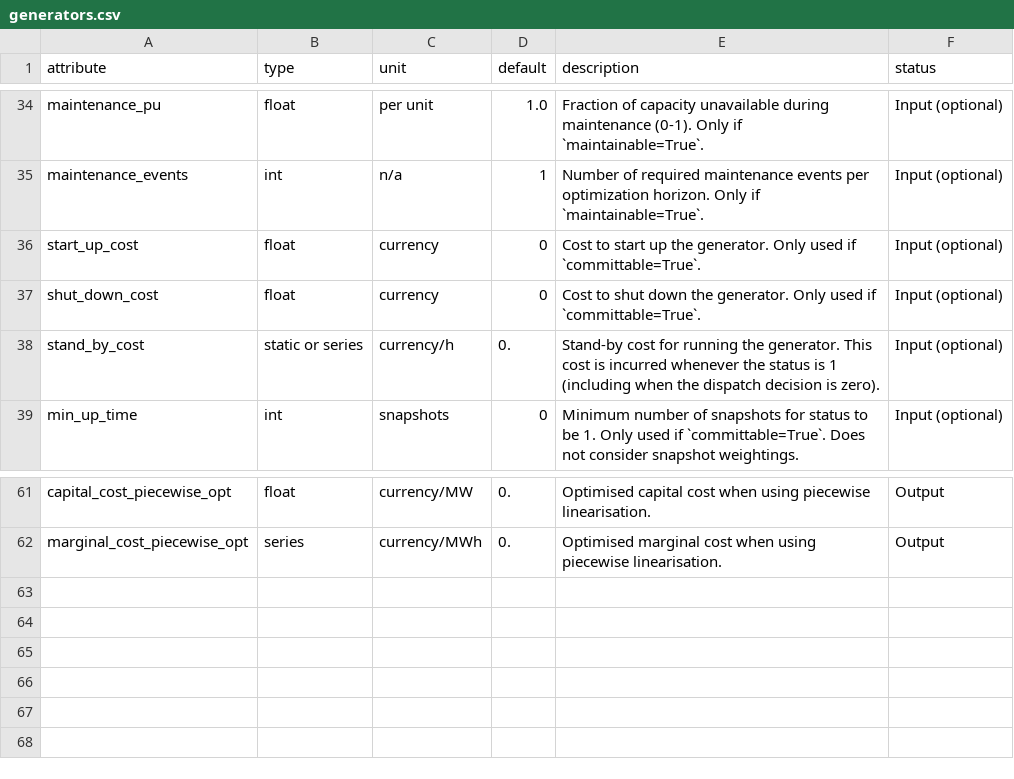
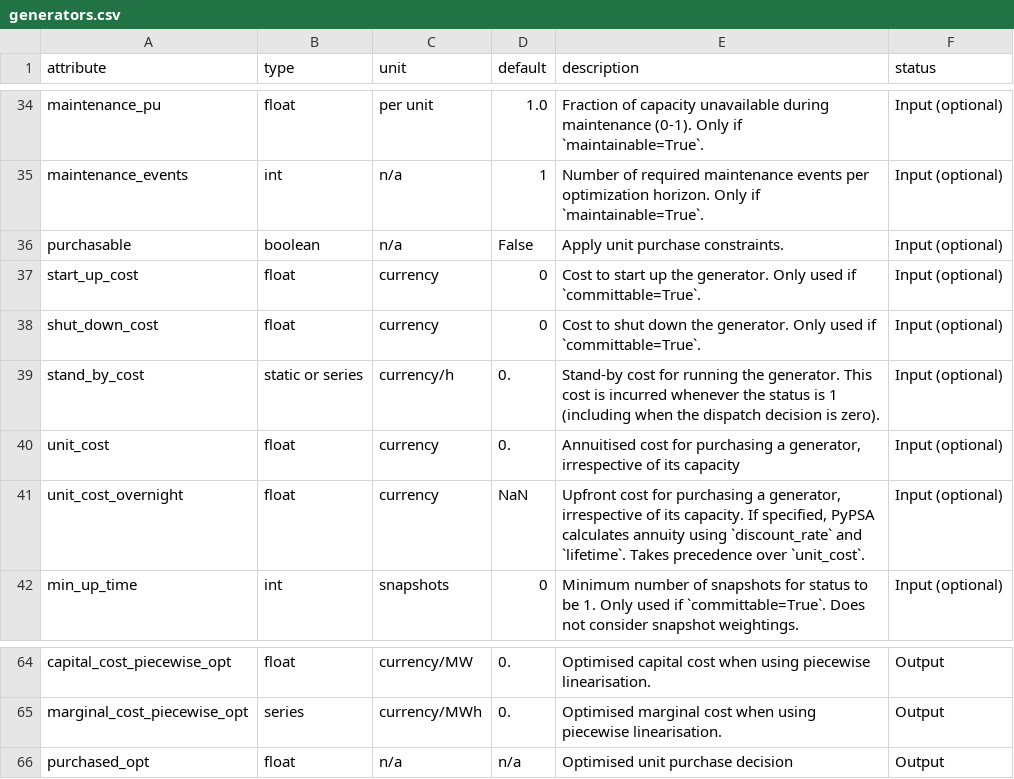
Before and after one commit to PyPSA/PyPSA, a CSV file: pypsa/data/component_attrs/generators.csv, drawn as a sheet; only a part is shown, gaps mark what is left out; the diff names each change by its address in the sheet, - before the commit and + after, or states it on an @@ line.

```diff
--- a/pypsa/data/component_attrs/generators.csv
+++ b/pypsa/data/component_attrs/generators.csv
+row 36: purchasable | boolean | n/a | False | Apply unit purchase constraints. | Input (optional)
+row 40: unit_cost | float | currency | 0. | Annuitised cost for purchasing a generator, irrespective of its capacity | Input (optional)
+row 41: unit_cost_overnight | float | currency | NaN | Upfront cost for purchasing a generator, irrespective of its capacity. If specified, PyPSA calculates annuity using `discount_rate` and `lifetime`. Takes precedence over `unit_cost`. | Input (optional)
+row 66: purchased_opt | float | n/a | n/a | Optimised unit purchase decision | Output
```
Also changed, not shown: pypsa/data/component_attrs/lines.csv, pypsa/data/component_attrs/links.csv, 9 other files.
